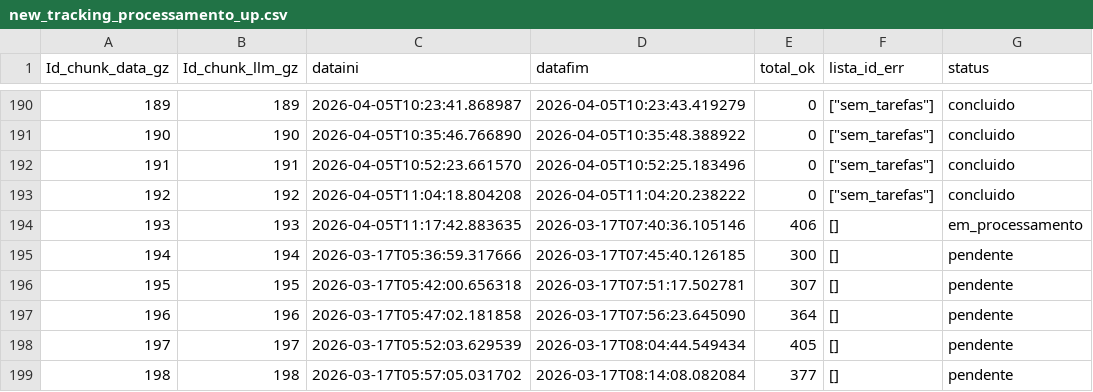
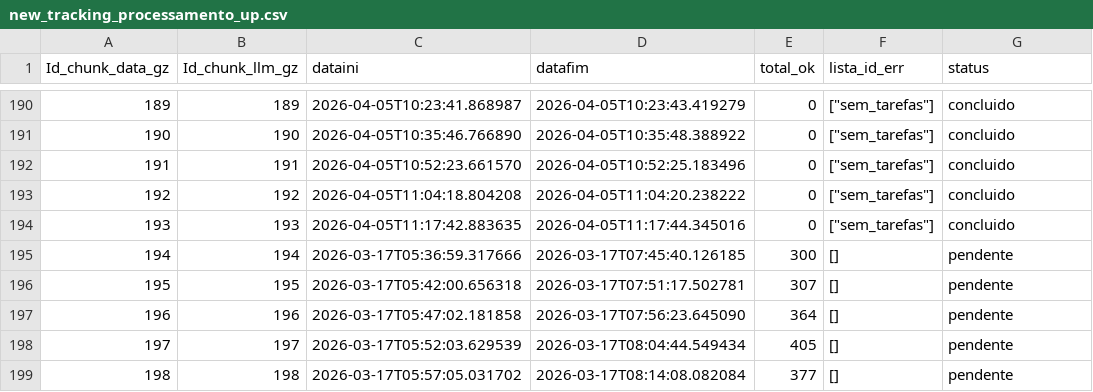
Before and after one commit to carlex22/PARA3, a CSV file: new_tracking_processamento_up.csv, drawn as a sheet; only a part is shown, gaps mark what is left out.

Commit message:
⚠️ Chunk 193 sem tarefas

```diff
--- a/new_tracking_processamento_up.csv
+++ b/new_tracking_processamento_up.csv
@@ -193,3 +193,3 @@ Id_chunk_data_gz,Id_chunk_llm_gz,dataini,datafim,total_ok,lista_id_err,status
 192,192,2026-04-05T11:04:18.804208,2026-04-05T11:04:20.238222,0,"[""sem_tarefas""]",concluido
-193,193,2026-04-05T11:17:42.883635,2026-03-17T07:40:36.105146,406,[],em_processamento
+193,193,2026-04-05T11:17:42.883635,2026-04-05T11:17:44.345016,0,"[""sem_tarefas""]",concluido
 194,194,2026-03-17T05:36:59.317666,2026-03-17T07:45:40.126185,300,[],pendente
```
